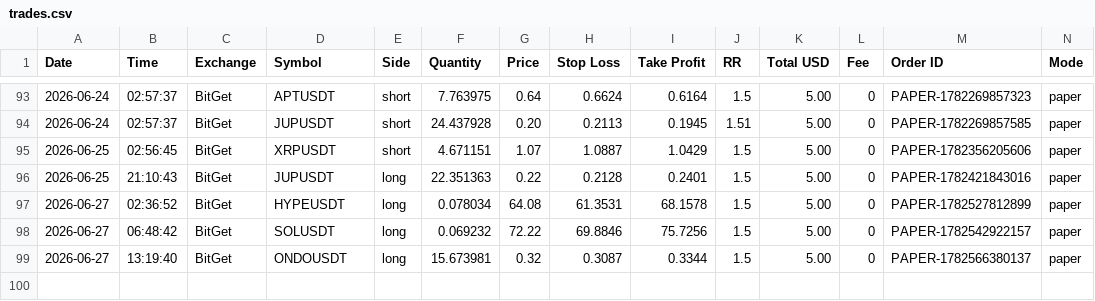
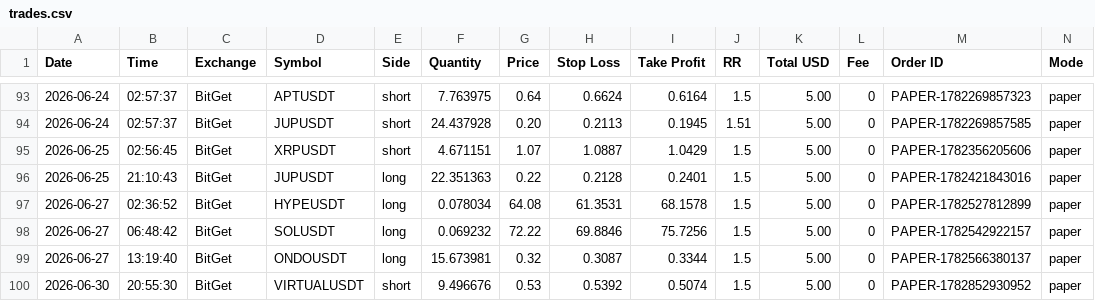
Before and after one commit to ballikov-lgtm/BotTrading, a CSV file: trades.csv, drawn as a sheet; only a part is shown, gaps mark what is left out; rows hold the shown columns only; the diff names each change by its address in the sheet, - before the commit and + after, or states it on an @@ line.

```diff
--- a/trades.csv
+++ b/trades.csv
+row 100: 2026-06-30 | 20:55:30 | BitGet | VIRTUALUSDT | short | 9.496676 | 0.53 | 0.5392 | 0.5074 | 1.5 | 5.00 | 0 | PAPER-1782852930952 | paper
```
Also changed, not shown: 1 other file.
